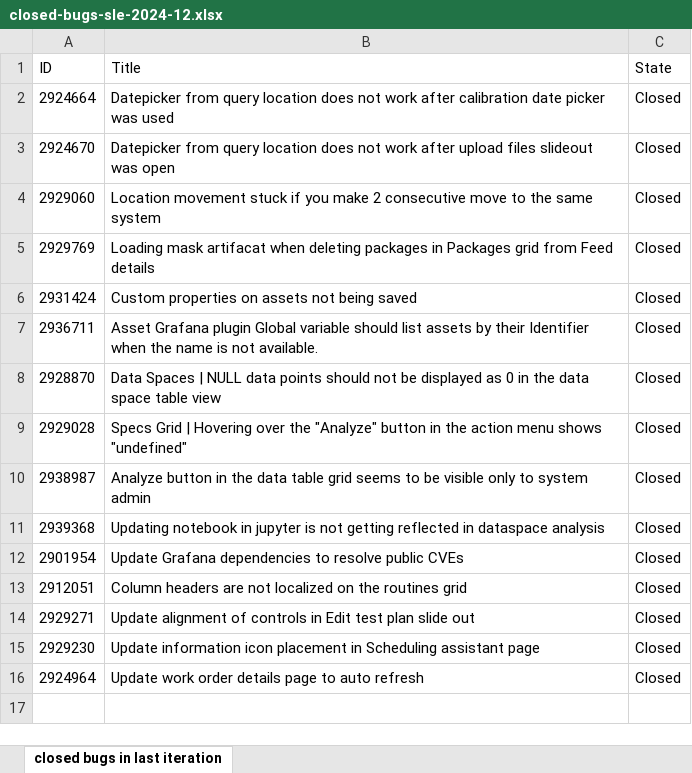
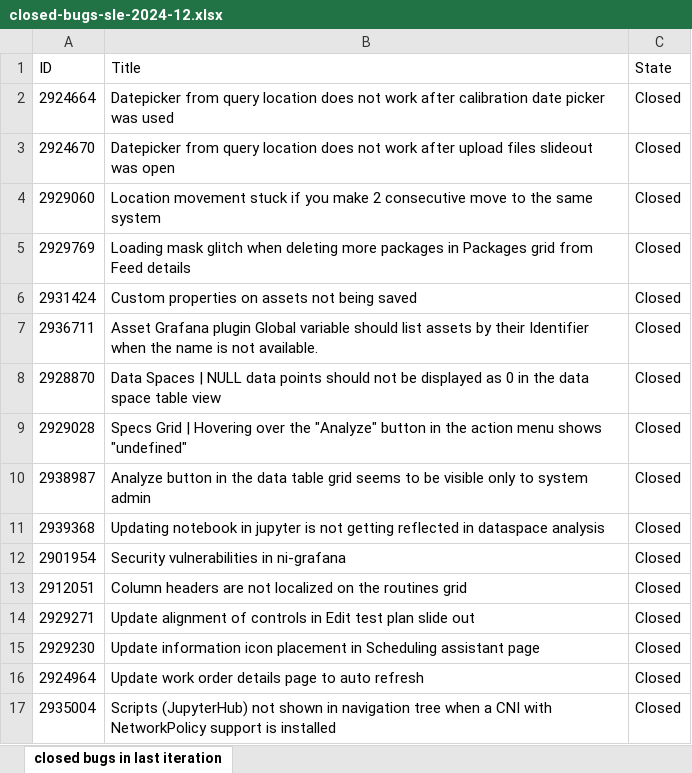
Before and after one commit to ni/install-systemlink-enterprise, an Excel workbook: release-notes/2024-12/closed-bugs-sle-2024-12.xlsx, sheet closed bugs in last iteration, drawn as a sheet; values as stored, in another font and other column widths than the file's, no borders; the diff names each change by its address in the sheet, - before the commit and + after, or states it on an @@ line.

Commit message:
SLE 2024-12 Closed Bugs update to include 2935004 (#241)
* SLE 2024-12 Closed Bugs update to include 2935004

2935004: Fix ServiceRegistry not being able to communicate with JupyterHub when a CNI with NetworkPolicy support is installed

* updated bug text

---------

Co-authored-by: Mark Black <mark.black@emerson.com>

```diff
--- a/release-notes/2024-12/closed-bugs-sle-2024-12.xlsx (sheet closed bugs in last iteration)
+++ b/release-notes/2024-12/closed-bugs-sle-2024-12.xlsx (sheet closed bugs in last iteration)
-B5 (Title): Loading mask artifacat when deleting packages in…
+B5 (Title): Loading mask glitch when deleting more packages in…
-B12 (Title): Update Grafana dependencies to resolve public CVEs
+B12 (Title): Security vulnerabilities in ni-grafana
+row 17: 2935004 | Scripts (JupyterHub) not shown in navigation tree when a CNI with NetworkPolicy support is installed | Closed
```
